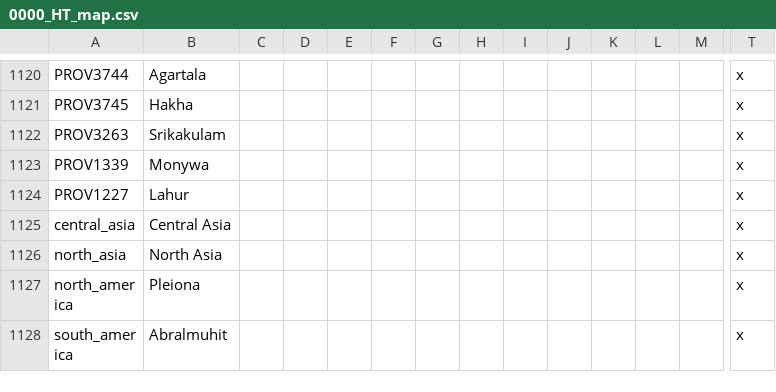
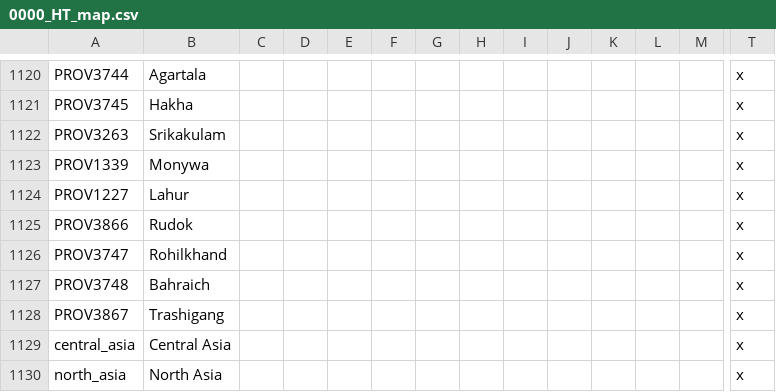
Before and after one commit to FeelsAtlasMan/Harald-s-Triumph, a CSV file: [WIP]/localisation/0000_HT_map.csv, drawn as a sheet; only a part is shown, gaps mark what is left out; the shorter side is filled out with more unchanged rows; rows hold the shown columns only; the diff names each change by its address in the sheet, - before the commit and + after, or states it on an @@ line.

```diff
--- a/[WIP]/localisation/0000_HT_map.csv
+++ b/[WIP]/localisation/0000_HT_map.csv
+row 1125: PROV3866 | Rudok |  |  |  |  |  |  |  |  |  |  |  | x
+row 1126: PROV3747 | Rohilkhand |  |  |  |  |  |  |  |  |  |  |  | x
+row 1127: PROV3748 | Bahraich |  |  |  |  |  |  |  |  |  |  |  | x
+row 1128: PROV3867 | Trashigang |  |  |  |  |  |  |  |  |  |  |  | x
```
Also changed, not shown: [WIP]/localisation/0000_HT_Decisions.csv, [WIP]/localisation/0000_HT_Events.csv, 56 other files.
